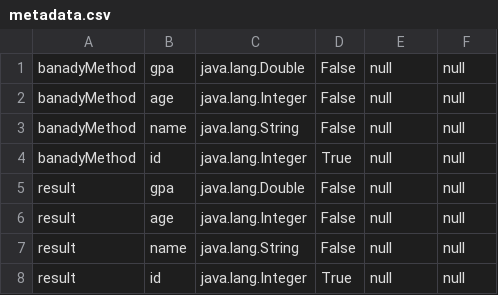
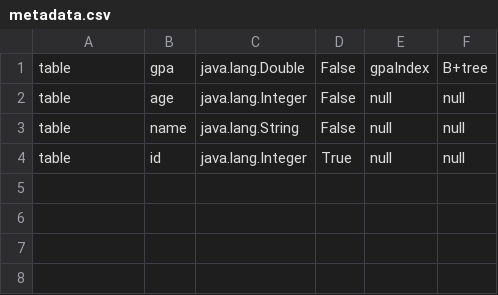
Before and after one commit to yousef-fadel/database-proj, a CSV file: resources/metadata.csv, drawn as a sheet.

Commit message:
updated createIndex tests and added a few that check for exceptions

```diff
--- a/resources/metadata.csv
+++ b/resources/metadata.csv
@@ -1,8 +1,4 @@
-"banadyMethod","gpa","java.lang.Double","False","null","null"
-"banadyMethod","age","java.lang.Integer","False","null","null"
-"banadyMethod","name","java.lang.String","False","null","null"
-"banadyMethod","id","java.lang.Integer","True","null","null"
-"result","gpa","java.lang.Double","False","null","null"
-"result","age","java.lang.Integer","False","null","null"
-"result","name","java.lang.String","False","null","null"
-"result","id","java.lang.Integer","True","null","null"
+"table","gpa","java.lang.Double","False","gpaIndex","B+tree"
+"table","age","java.lang.Integer","False","null","null"
+"table","name","java.lang.String","False","null","null"
+"table","id","java.lang.Integer","True","null","null"
```
Also changed, not shown: 16 other files.
